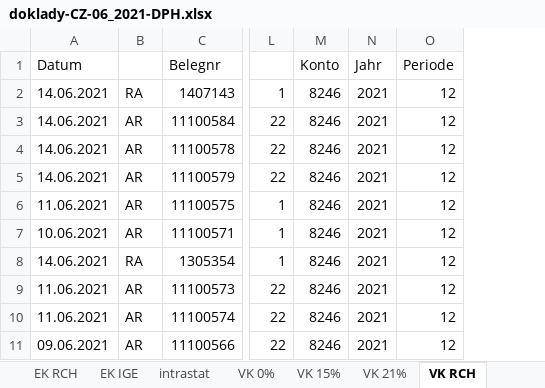
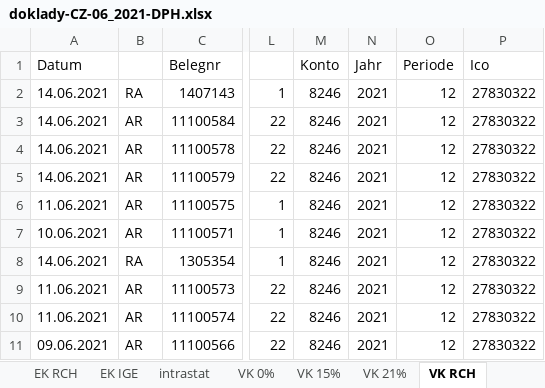
Before and after one commit to tkminek/XML_app, an Excel workbook: FACTURES/doklady-CZ-06_2021-DPH.xlsx, sheet VK RCH, drawn as a sheet; only a part is shown, gaps mark what is left out; values as stored, in another font and other column widths than the file's, no borders; the diff names each change by its address in the sheet, - before the commit and + after, or states it on an @@ line.

```diff
--- a/FACTURES/doklady-CZ-06_2021-DPH.xlsx (sheet VK RCH)
+++ b/FACTURES/doklady-CZ-06_2021-DPH.xlsx (sheet VK RCH)
+column P (Ico), rows 2-11: all 27830322
```
Also changed, not shown: 4 other files.
